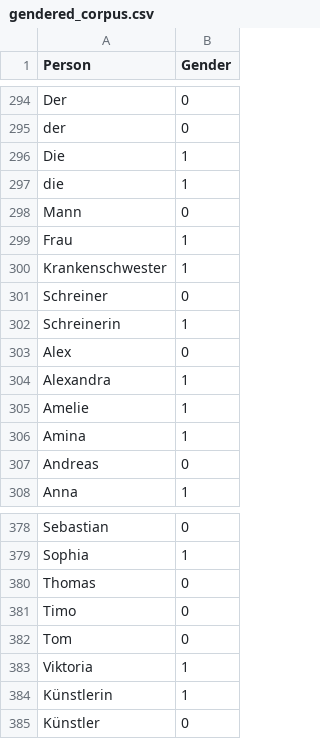
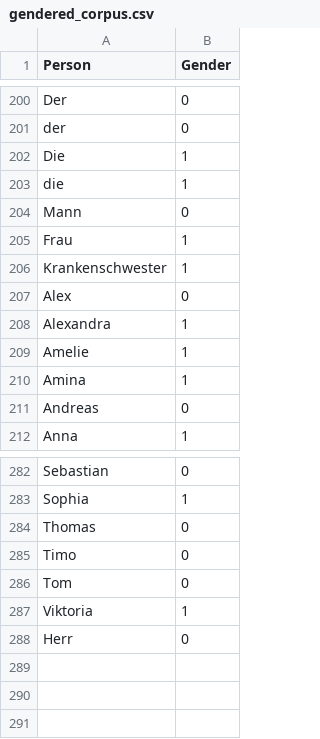
Before and after one commit to akristing22/Gender-Bias-in-German-LLMs, a CSV file: data/gendered_corpus.csv, drawn as a sheet; only a part is shown, gaps mark what is left out; the diff covers the shown part only.

```diff
--- a/data/gendered_corpus.csv
+++ b/data/gendered_corpus.csv
@@ -300,4 +206,2 @@ Frau;1
 Krankenschwester;1
-Schreiner;0
-Schreinerin;1
 Alex;0
@@ -383,3 +287,2 @@ Tom;0
 Viktoria;1
-Künstlerin;1
-Künstler;0
+Herr;0
```
Also changed, not shown: 94 removed rows elsewhere in this file, data/typical/gendered_corpus.csv.
